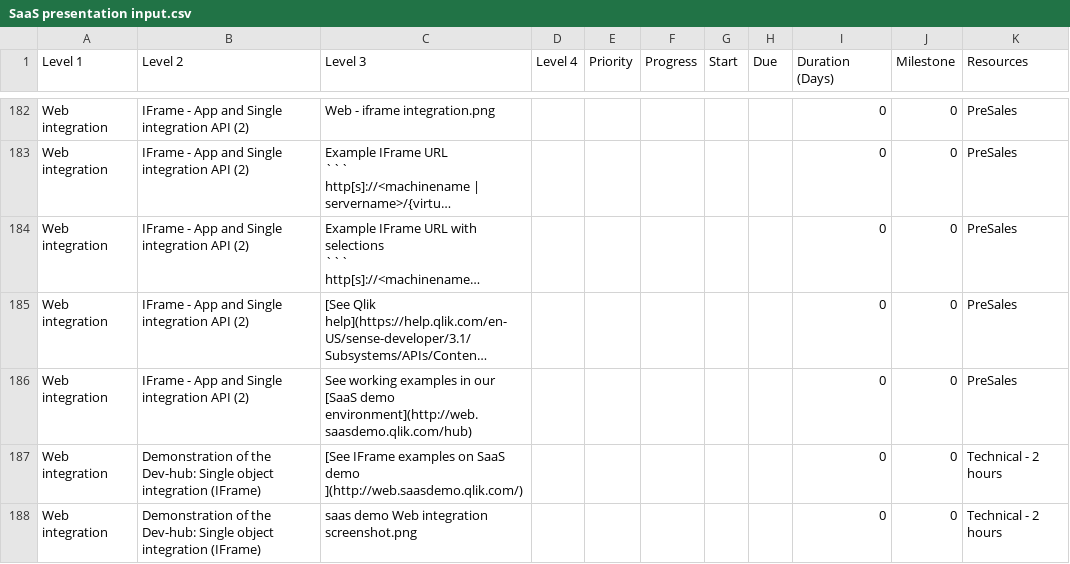
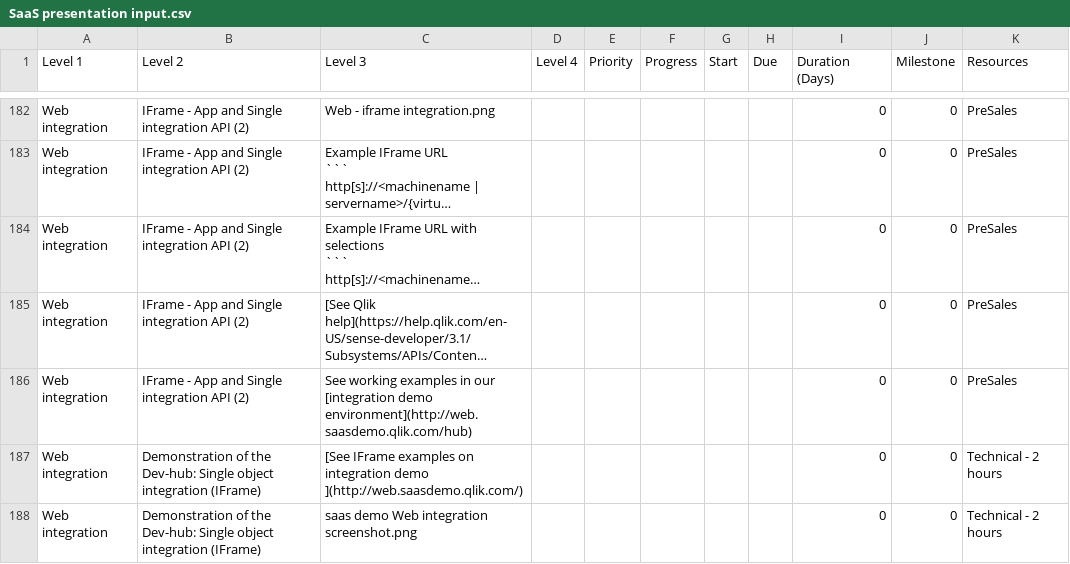
Before and after one commit to QHose/QRSMeteor, a CSV file: Sense Demo materials/SaaS presentation input.csv, drawn as a sheet; only a part is shown, gaps mark what is left out; long unchanged cells end in …; the diff covers the shown part only; the diff names each change by its address in the sheet, - before the commit and + after, or states it on an @@ line.

```diff
--- a/Sense Demo materials/SaaS presentation input.csv
+++ b/Sense Demo materials/SaaS presentation input.csv
-C186 (Level 3): …in our [SaaS demo environment](http://web.saasdemo.qlik.com/hub)
+C186 (Level 3): …in our [integration demo environment](http://web.saasdemo.qlik.com/hub)
-C187 (Level 3): …examples on SaaS demo ](http://web.saasdemo.qlik.com/)
+C187 (Level 3): …examples on integration demo ](http://web.saasdemo.qlik.com/)
```
Also changed, not shown: 1 added row, 1 removed row, 1 moved row and 20 edited cells elsewhere in this file.
